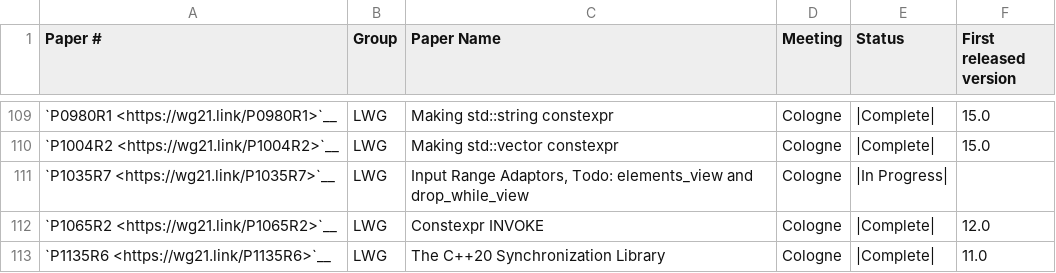
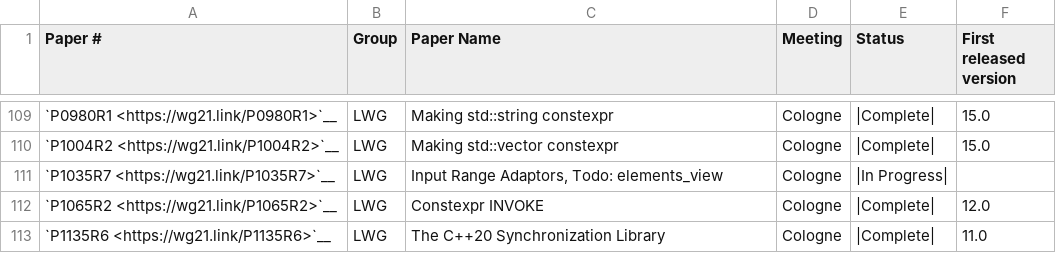
Before and after one commit to Manoj-Kumar-BV/llvm-project, a CSV file: libcxx/docs/Status/Cxx20Papers.csv, drawn as a sheet; only a part is shown, gaps mark what is left out.

Commit message:
[libc++][ranges] implement `std::ranges::drop_while_view`
Differential Revision: https://reviews.llvm.org/D135460

```diff
--- a/libcxx/docs/Status/Cxx20Papers.csv
+++ b/libcxx/docs/Status/Cxx20Papers.csv
@@ -110,3 +110,3 @@
 "`P1004R2 <https://wg21.link/P1004R2>`__","LWG","Making std::vector constexpr","Cologne","|Complete|","15.0"
-"`P1035R7 <https://wg21.link/P1035R7>`__","LWG","Input Range Adaptors, Todo: elements_view and drop_while_view","Cologne","|In Progress|",""
+"`P1035R7 <https://wg21.link/P1035R7>`__","LWG","Input Range Adaptors, Todo: elements_view","Cologne","|In Progress|",""
 "`P1065R2 <https://wg21.link/P1065R2>`__","LWG","Constexpr INVOKE","Cologne","|Complete|","12.0"
```
Also changed, not shown: 17 other files.
